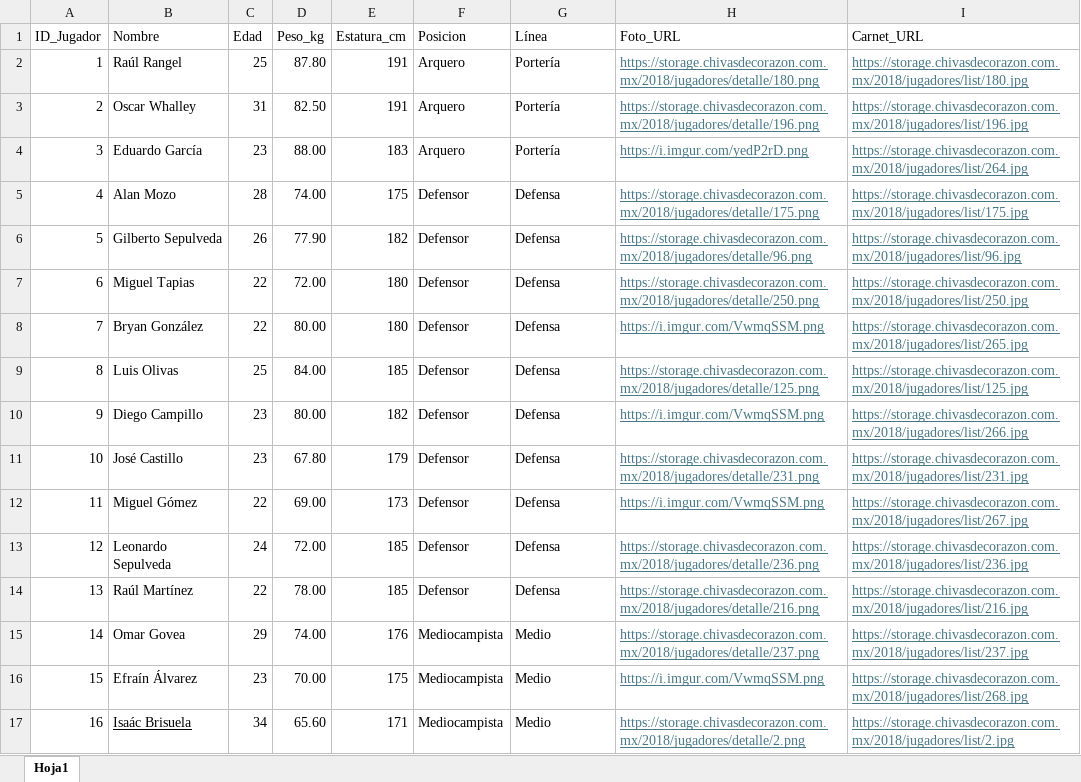
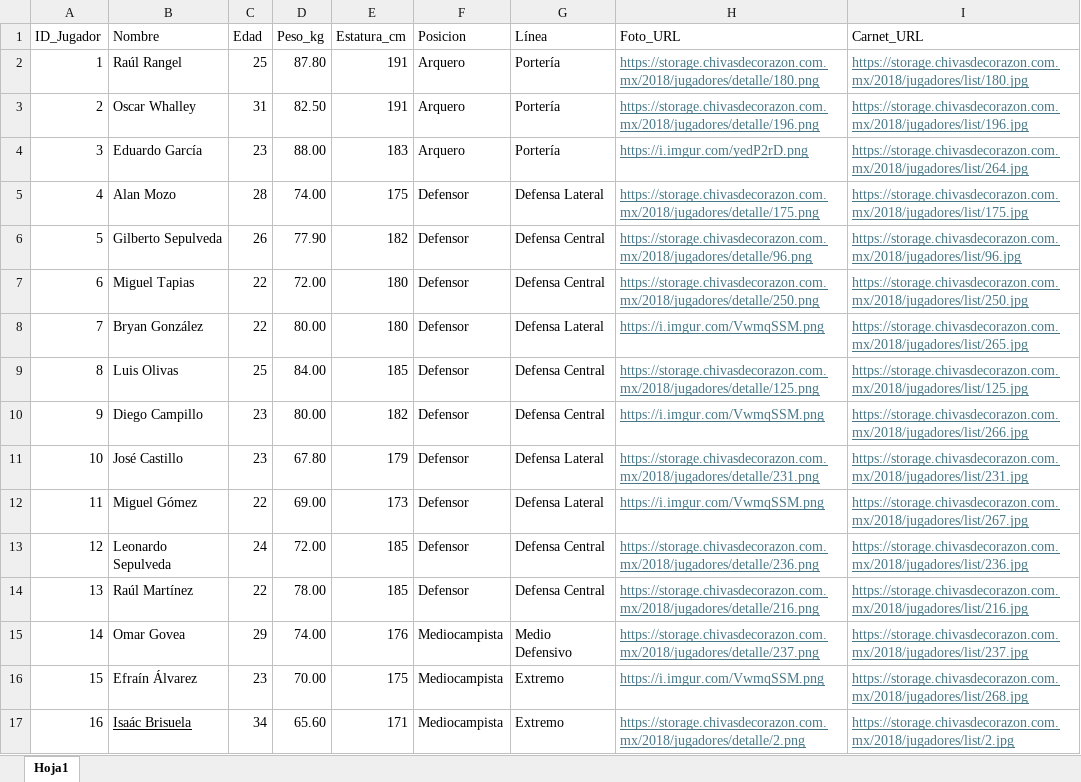
Before and after one commit to cuarty/chivas_ml, an Excel workbook: data/ref/DB_Jugadores.xlsx, sheet Hoja1, drawn as a sheet; only a part is shown; values as stored, in another font and other column widths than the file's, no borders; the diff covers the shown part only; the diff names each change by its address in the sheet, - before the commit and + after, or states it on an @@ line.

```diff
--- a/data/ref/DB_Jugadores.xlsx (sheet Hoja1)
+++ b/data/ref/DB_Jugadores.xlsx (sheet Hoja1)
-G5 (Línea): Defensa
+G5 (Línea): Defensa Lateral
-G6:G7 (Línea): Defensa
+G6:G7 (Línea): Defensa Central
-G8 (Línea): Defensa
+G8 (Línea): Defensa Lateral
-G9:G10 (Línea): Defensa
+G9:G10 (Línea): Defensa Central
-G11:G12 (Línea): Defensa
+G11:G12 (Línea): Defensa Lateral
-G13:G14 (Línea): Defensa
+G13:G14 (Línea): Defensa Central
-G15 (Línea): Medio
+G15 (Línea): Medio Defensivo
-G16:G17 (Línea): Medio
+G16:G17 (Línea): Extremo
```
Also changed, not shown: 9 edited cells elsewhere in this sheet, 20 other files.
